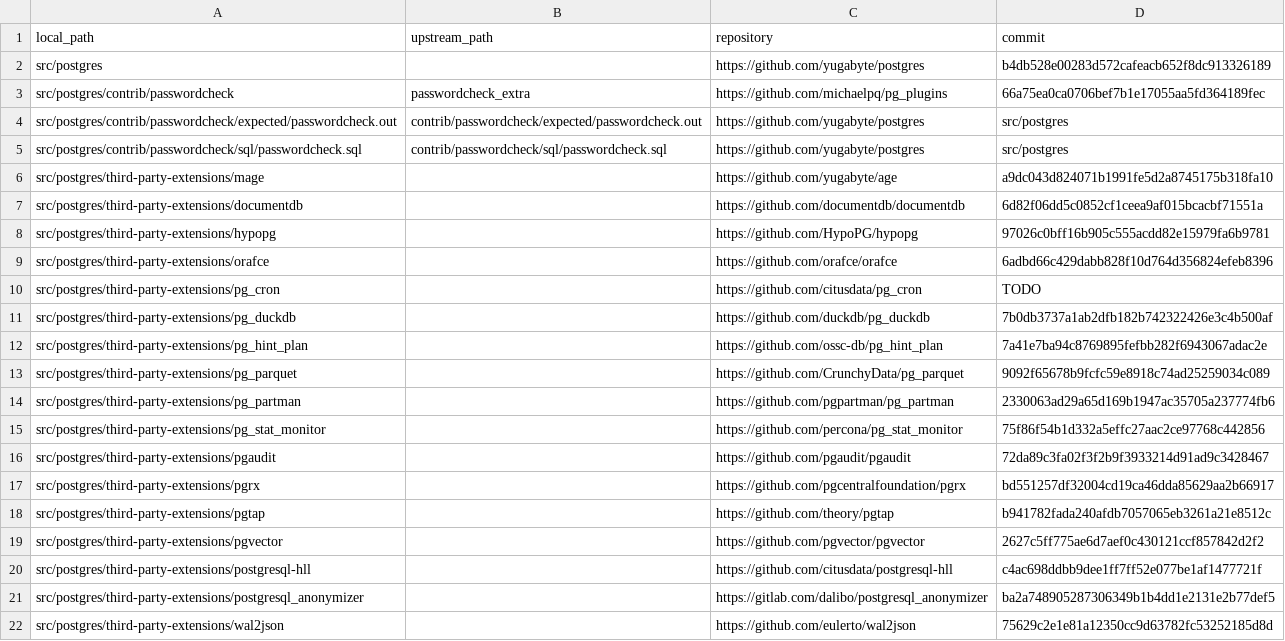
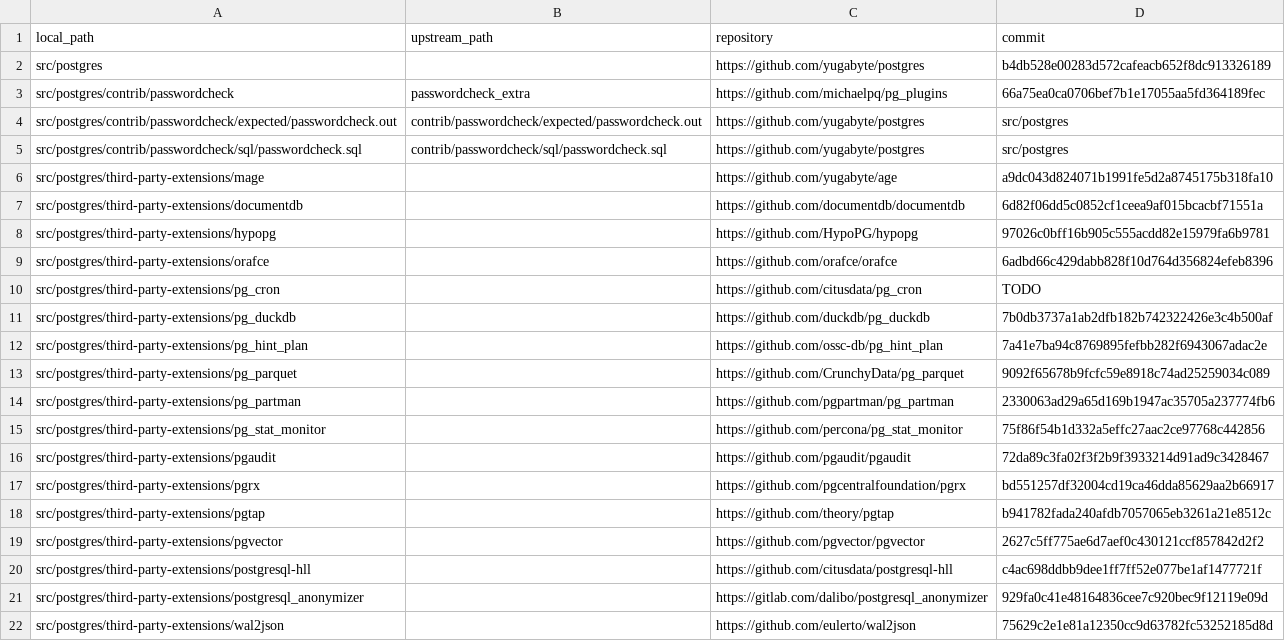
Before and after one commit to HarshDaryani896/yugabyte-db, a CSV file: src/lint/upstream_repositories.csv, drawn as a sheet.

```diff
--- a/src/lint/upstream_repositories.csv
+++ b/src/lint/upstream_repositories.csv
@@ -20,3 +20,3 @@ src/postgres/third-party-extensions/pgvector,,https://github.com/pgvector/pgvect
 src/postgres/third-party-extensions/postgresql-hll,,https://github.com/citusdata/postgresql-hll,c4ac698ddbb9dee1ff7ff52e077be1af1477721f
-src/postgres/third-party-extensions/postgresql_anonymizer,,https://gitlab.com/dalibo/postgresql_anonymizer,ba2a748905287306349b1b4dd1e2131e2b77def5
+src/postgres/third-party-extensions/postgresql_anonymizer,,https://gitlab.com/dalibo/postgresql_anonymizer,929fa0c41e48164836cee7c920bec9f12119e09d
 src/postgres/third-party-extensions/wal2json,,https://github.com/eulerto/wal2json,75629c2e1e81a12350cc9d63782fc53252185d8d
```
Also changed, not shown: 8 other files.
